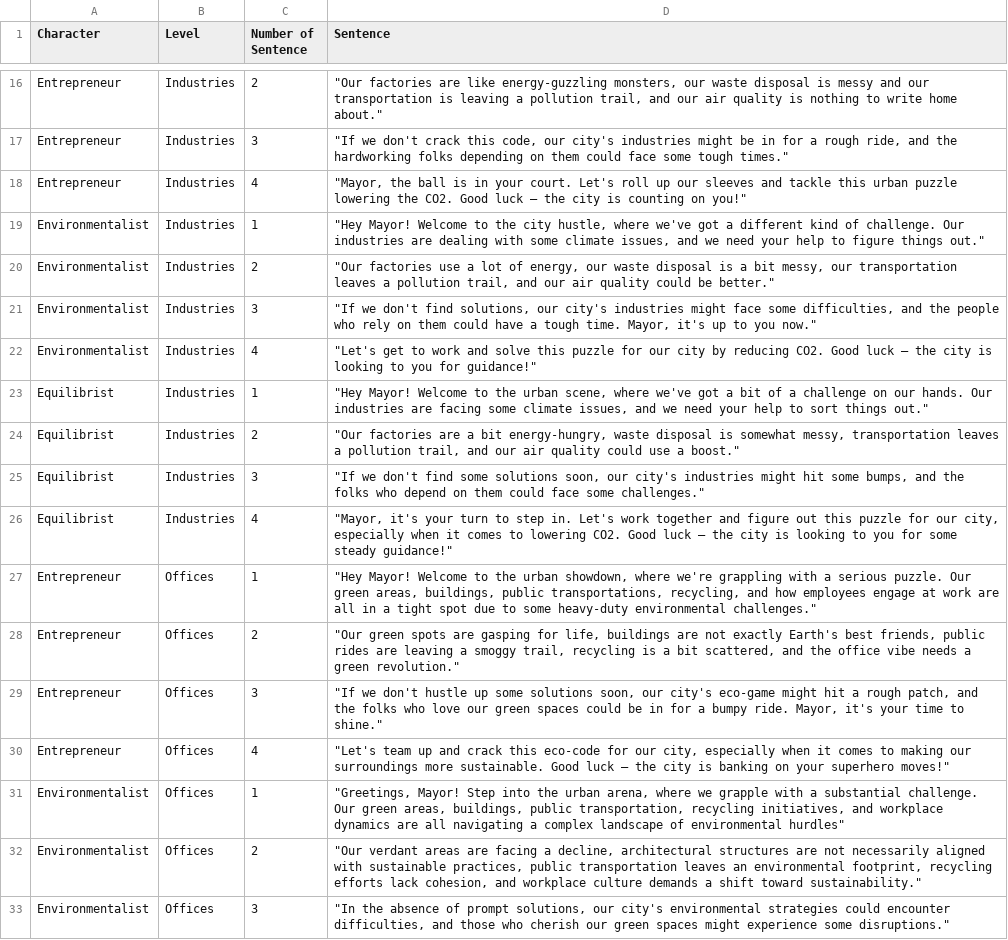
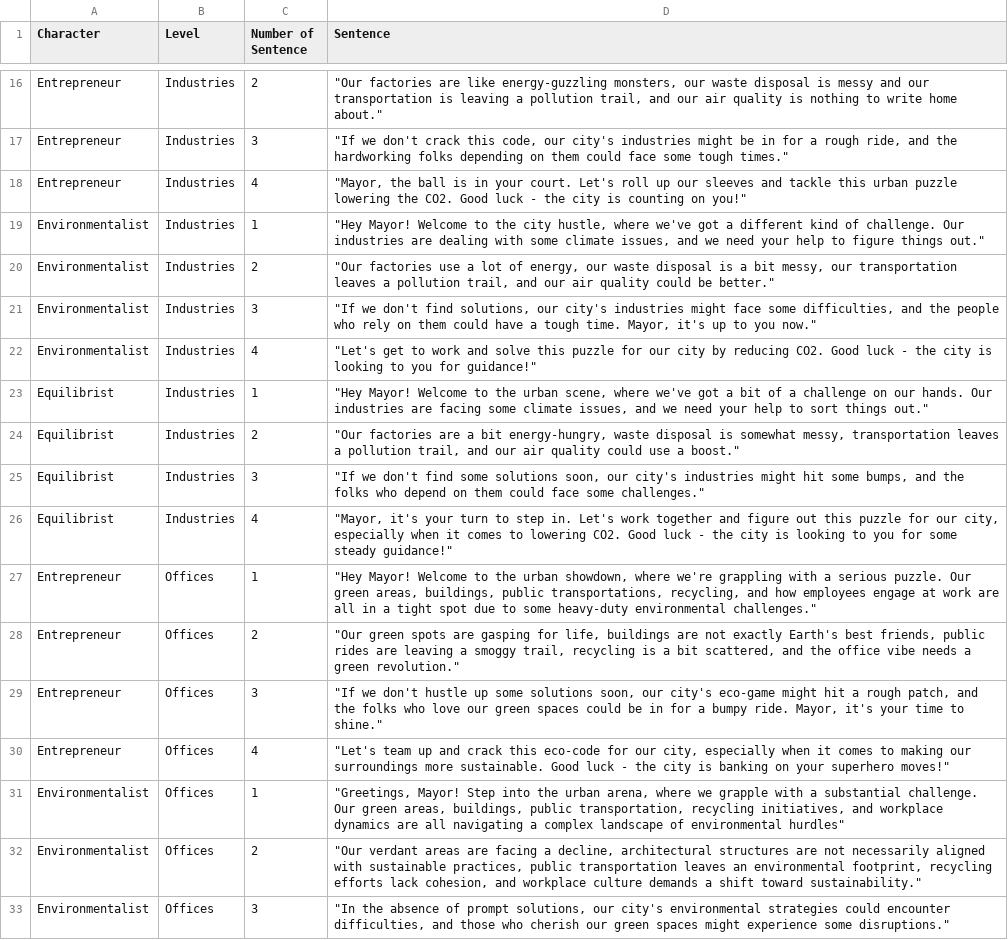
Before and after one commit to EdoardoEula/cityManager, a CSV file: Assets/Dialogues/Dialogues.csv, drawn as a sheet; only a part is shown, gaps mark what is left out; the diff covers the shown part only; the diff names each change by its address in the sheet, - before the commit and + after, or states it on an @@ line.

```diff
--- a/Assets/Dialogues/Dialogues.csv
+++ b/Assets/Dialogues/Dialogues.csv
-D18 (Sentence): …Good luck – the city…
+D18 (Sentence): …Good luck - the city…
-D22 (Sentence): …Good luck – the city…
+D22 (Sentence): …Good luck - the city…
-D26 (Sentence): …Good luck – the city…
+D26 (Sentence): …Good luck - the city…
-D30 (Sentence): …Good luck – the city…
+D30 (Sentence): …Good luck - the city…
```
Also changed, not shown: 11 removed rows and 9 edited cells elsewhere in this file, Assets/DialogueWelcome/Dialogues_welcome.csv, 14 other files.
